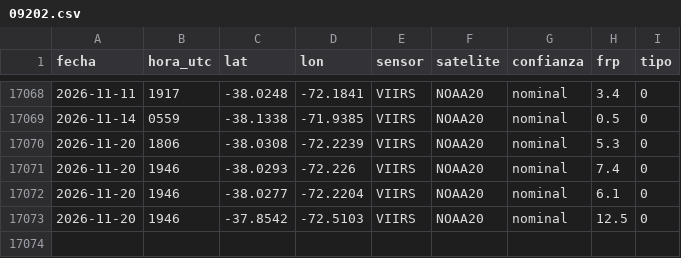
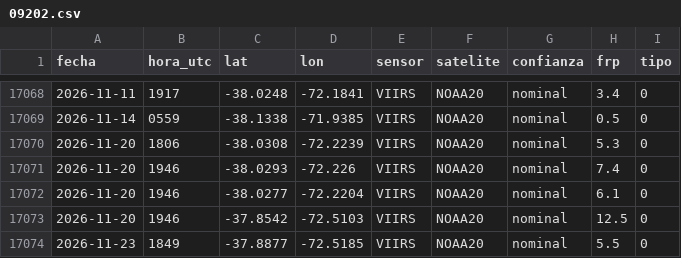
Before and after one commit to marcelo-corro/hackaton-nasa-2026-datos, a CSV file: focos/09202.csv, drawn as a sheet; only a part is shown, gaps mark what is left out; the diff names each change by its address in the sheet, - before the commit and + after, or states it on an @@ line.

```diff
--- a/focos/09202.csv
+++ b/focos/09202.csv
+row 17074: 2026-11-23 | 1849 | -37.8877 | -72.5185 | VIIRS | NOAA20 | nominal | 5.5 | 0
```
Also changed, not shown: focos/01401.csv, 46 other files.
